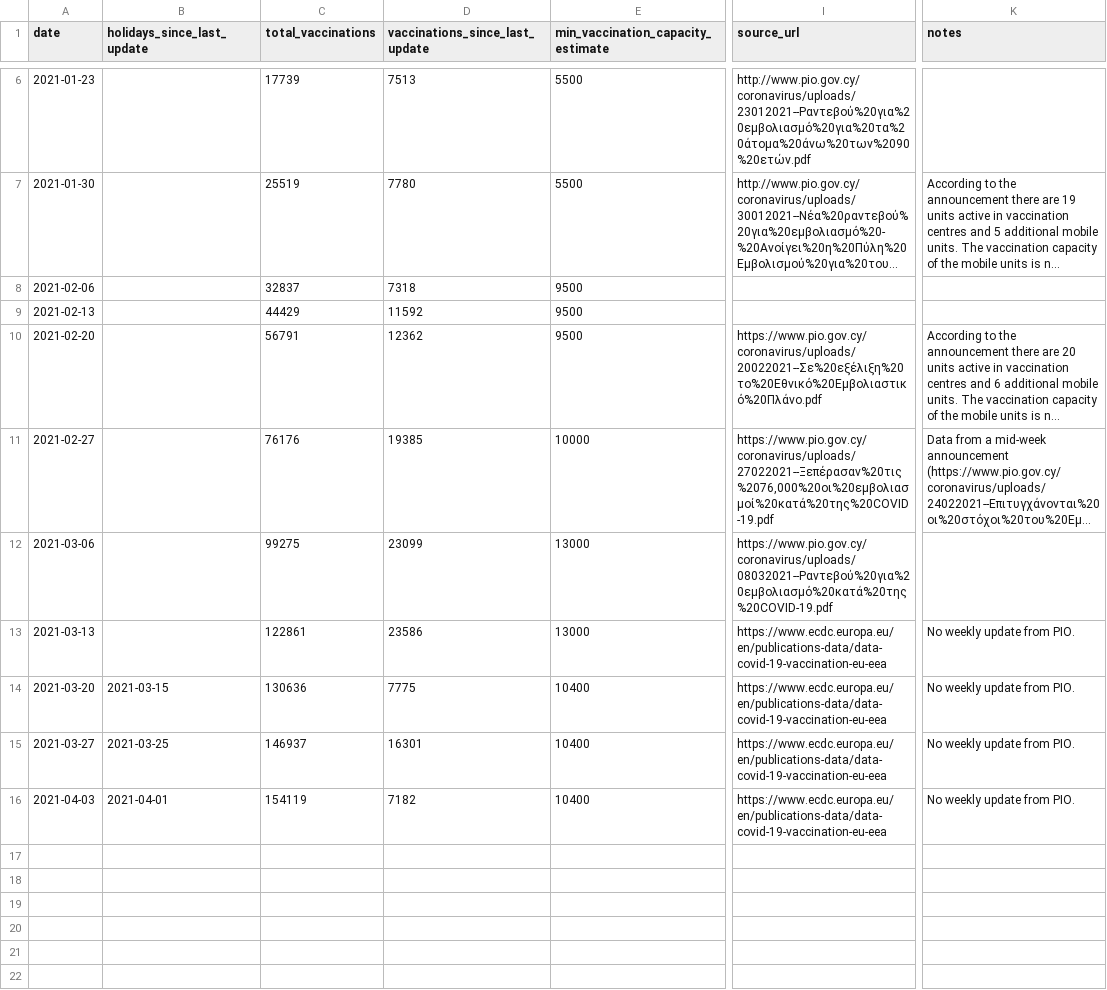
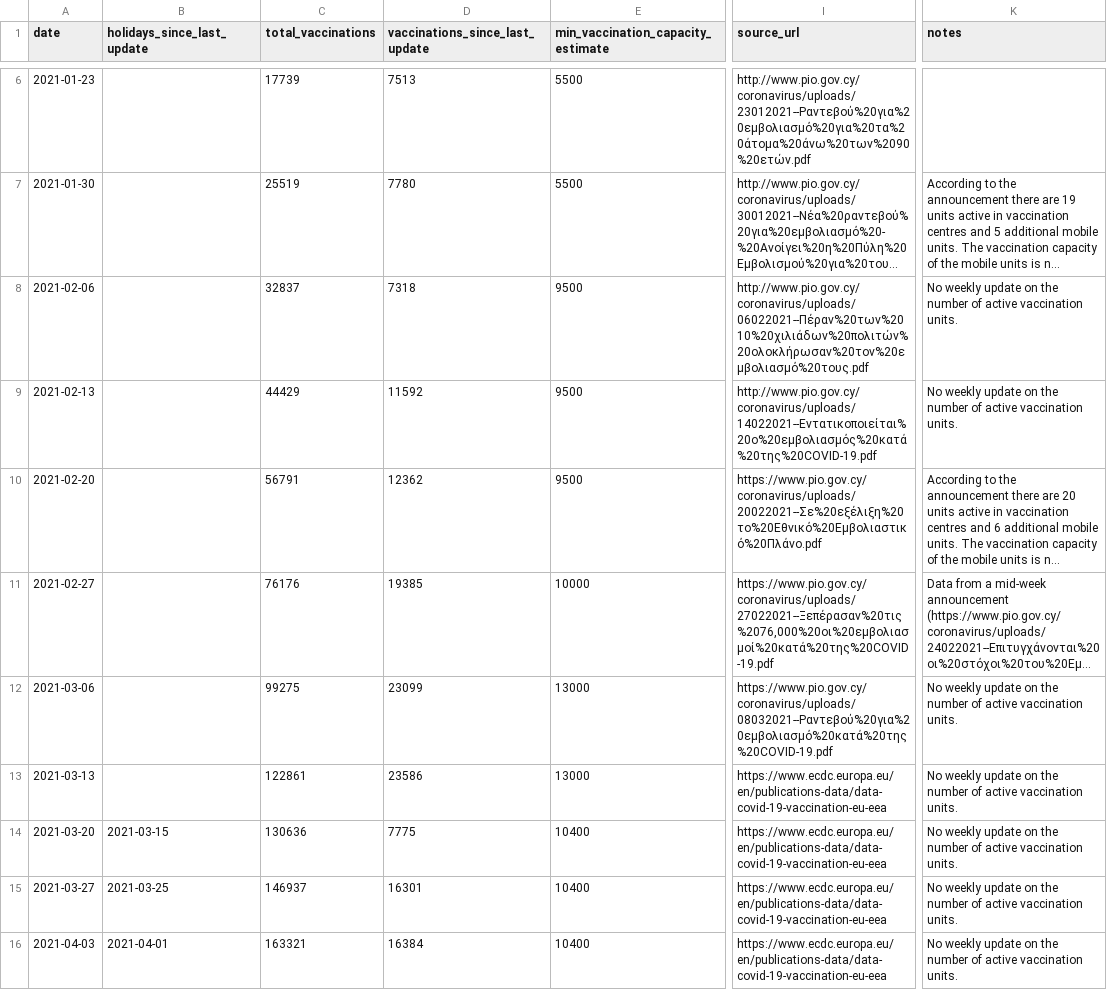
Before and after one commit to mpanteli/covid19-vaccinations-cyprus, a CSV file: data/vaccination_capacity.csv, drawn as a sheet; only a part is shown, gaps mark what is left out; long unchanged cells end in …; the diff names each change by its address in the sheet, - before the commit and + after, or states it on an @@ line.

Commit message:
Update data

```diff
--- a/data/vaccination_capacity.csv
+++ b/data/vaccination_capacity.csv
-I8 (source_url): (empty)
+I8 (source_url): http://www.pio.gov.cy/coronavirus/uploads/06022021--Πέραν%20των%2010%20χιλιάδων%20πολιτών%20ολοκλήρωσαν%20τον%20εμβολιασμό%20τους.pdf
-K8:K9 (notes): (empty)
+K8:K9 (notes): No weekly update on the number of active vaccination units.
-I9 (source_url): (empty)
+I9 (source_url): http://www.pio.gov.cy/coronavirus/uploads/14022021--Εντατικοποιείται%20ο%20εμβολιασμός%20κατά%20της%20COVID-19.pdf
-K12 (notes): (empty)
+K12 (notes): No weekly update on the number of active vaccination units.
-K13:K16 (notes): No weekly update from PIO.
+K13:K16 (notes): No weekly update on the number of active vaccination units.
-C16 (total_vaccinations): 154119
+C16 (total_vaccinations): 163321
-D16 (vaccinations_since_last_update): 7182
+D16 (vaccinations_since_last_update): 16384
```
Also changed, not shown: data/Cyprus.csv, data/Cyprus_ecdc.csv, 2 other files.
